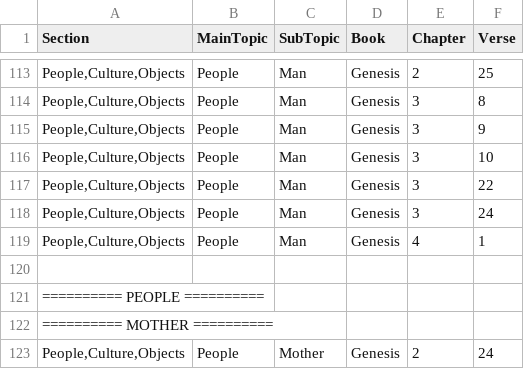
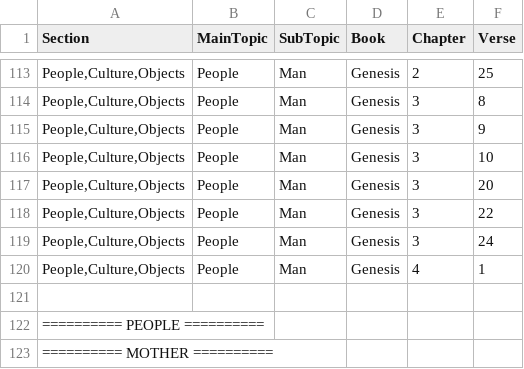
Before and after one commit to Twiggins12/BibleBlossoms, a CSV file: data/sections/section4_People.csv, drawn as a sheet; only a part is shown, gaps mark what is left out; the shorter side is filled out with more unchanged rows; the diff names each change by its address in the sheet, - before the commit and + after, or states it on an @@ line.

Commit message:
Update section4_People.csv

```diff
--- a/data/sections/section4_People.csv
+++ b/data/sections/section4_People.csv
+row 117: People,Culture,Objects | People | Man | Genesis | 3 | 20
```
